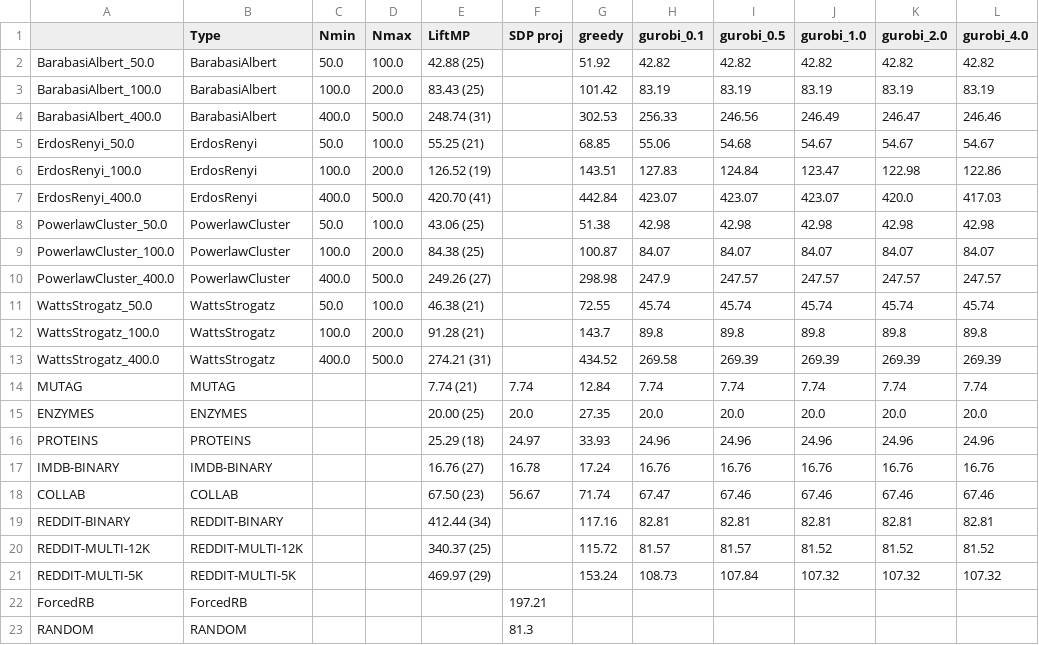
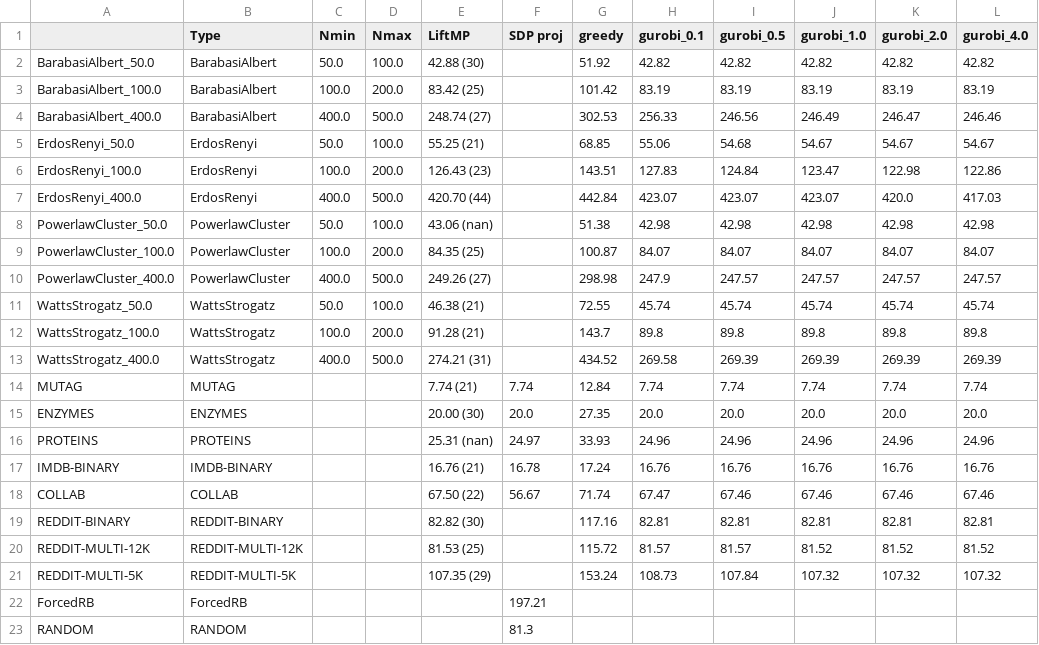
Before and after one commit to penlu/bespoke-gnn4do, a CSV file: analysis_ipynb/Table2_VC.csv, drawn as a sheet; only a part is shown; the diff names each change by its address in the sheet, - before the commit and + after, or states it on an @@ line.

```diff
--- a/analysis_ipynb/Table2_VC.csv
+++ b/analysis_ipynb/Table2_VC.csv
-E2 (LiftMP): 42.88 (25)
+E2 (LiftMP): 42.88 (30)
-E3 (LiftMP): 83.43 (25)
+E3 (LiftMP): 83.42 (25)
-E4 (LiftMP): 248.74 (31)
+E4 (LiftMP): 248.74 (27)
-E6 (LiftMP): 126.52 (19)
+E6 (LiftMP): 126.43 (23)
-E7 (LiftMP): 420.70 (41)
+E7 (LiftMP): 420.70 (44)
-E8 (LiftMP): 43.06 (25)
+E8 (LiftMP): 43.06 (nan)
-E9 (LiftMP): 84.38 (25)
+E9 (LiftMP): 84.35 (25)
-E15 (LiftMP): 20.00 (25)
+E15 (LiftMP): 20.00 (30)
-E16 (LiftMP): 25.29 (18)
+E16 (LiftMP): 25.31 (nan)
-E17 (LiftMP): 16.76 (27)
+E17 (LiftMP): 16.76 (21)
-E18 (LiftMP): 67.50 (23)
+E18 (LiftMP): 67.50 (22)
-E19 (LiftMP): 412.44 (34)
+E19 (LiftMP): 82.82 (30)
-E20 (LiftMP): 340.37 (25)
+E20 (LiftMP): 81.53 (25)
-E21 (LiftMP): 469.97 (29)
+E21 (LiftMP): 107.35 (29)
```
Also changed, not shown: analysis_ipynb/Table1_VC.csv, analysis_ipynb/Table1_maxcut.csv, 14 other files.
